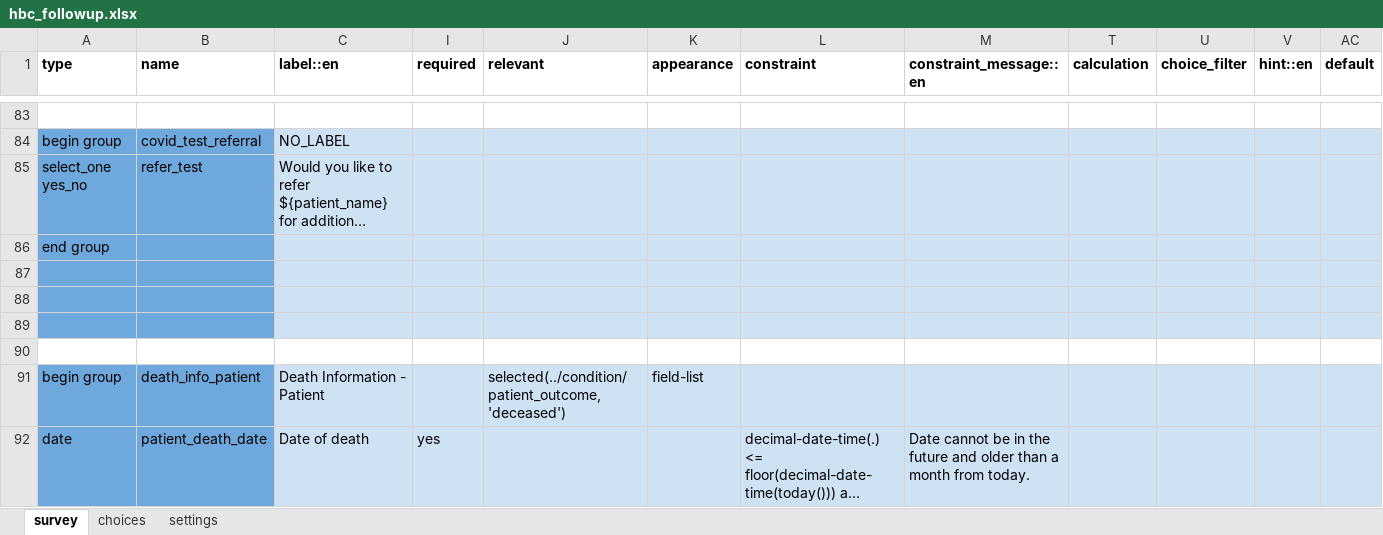
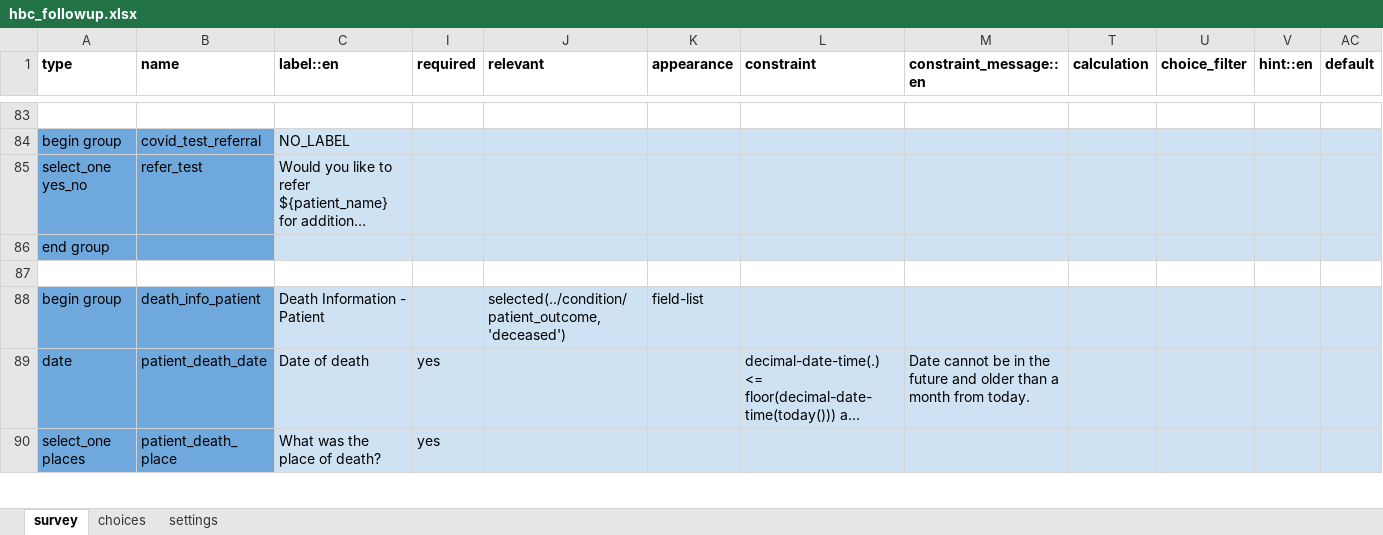
Before and after one commit to ronna/config-lgh, an Excel workbook: forms/app/hbc_followup.xlsx, sheet survey, drawn as a sheet; only a part is shown, gaps mark what is left out; the shorter side is filled out with more unchanged rows; long unchanged cells end in …; values as stored, in another font and other column widths than the file's, no borders; rows hold the shown columns only; the diff covers the shown part only; the diff names each change by its address in the sheet, - before the commit and + after, or states it on an @@ line.

Commit message:
Update hbc_followup.xlsx

```diff
--- a/forms/app/hbc_followup.xlsx (sheet survey)
+++ b/forms/app/hbc_followup.xlsx (sheet survey)
-A87:B87 fill: #6FA8DC
+A87:B87 fill: none
-C87 fill: #CFE2F3
+C87 fill: none
-I87:M87 fill: #CFE2F3
+I87:M87 fill: none
-T87:V87 fill: #CFE2F3
+T87:V87 fill: none
-AC87 fill: #CFE2F3
+AC87 fill: none
-row 88: (empty)
-row 89: (empty)
-row 90: (empty)
```
Also changed, not shown: cell formats elsewhere in this sheet, sheet settings.
